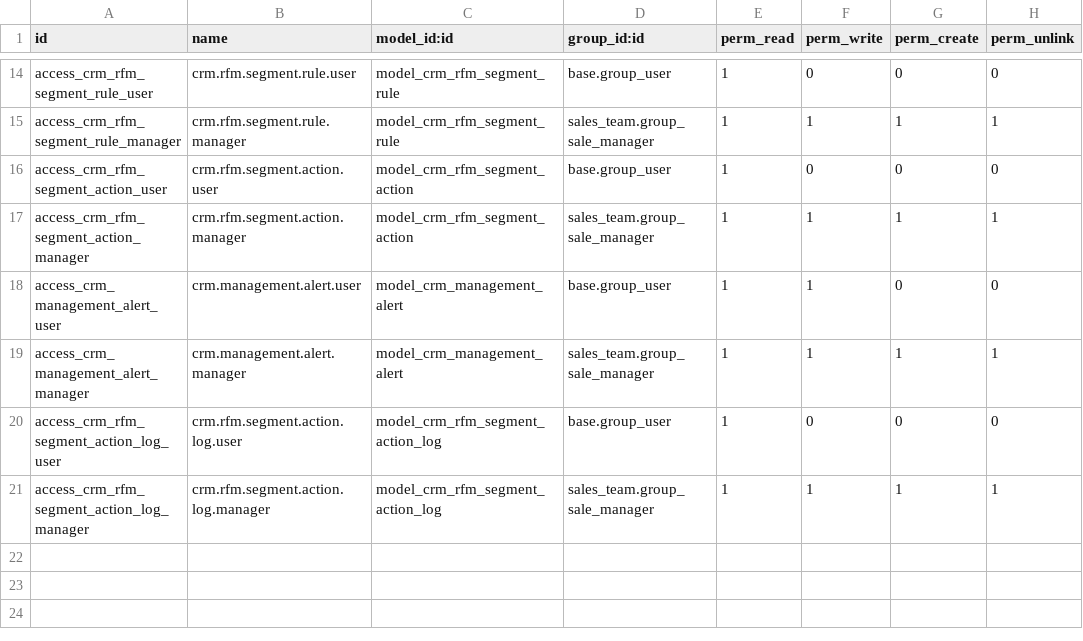
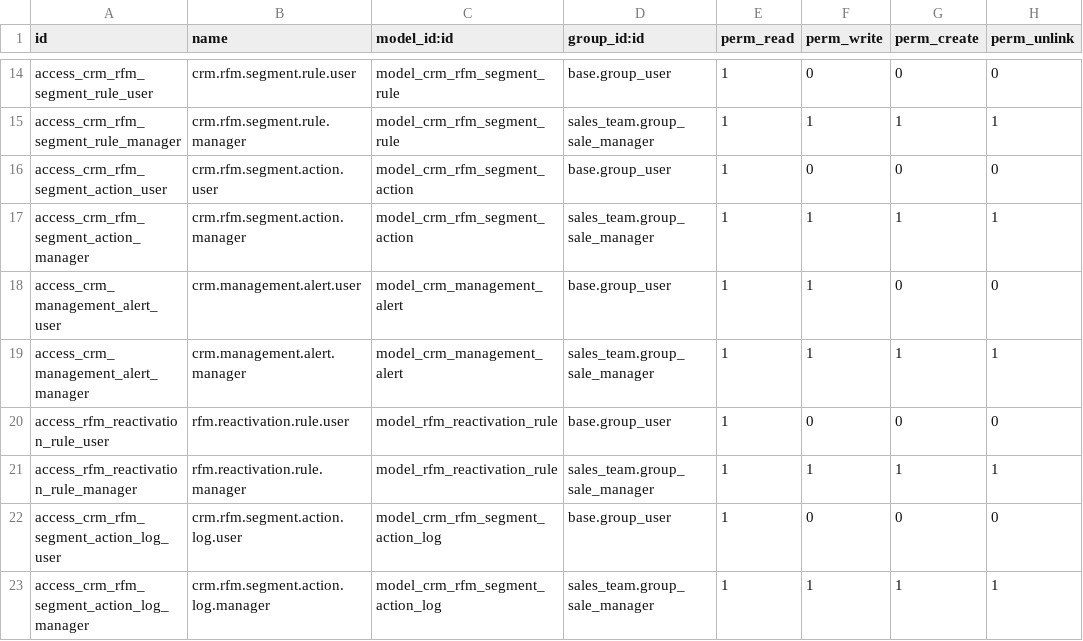
Before and after one commit to brphoto/Prueba_Odoo, a CSV file: crm_customer_intelligence/security/ir.model.access.csv, drawn as a sheet; only a part is shown, gaps mark what is left out.

```diff
--- a/crm_customer_intelligence/security/ir.model.access.csv
+++ b/crm_customer_intelligence/security/ir.model.access.csv
@@ -19,2 +19,4 @@ access_crm_management_alert_user,crm.management.alert.user,model_crm_management_
 access_crm_management_alert_manager,crm.management.alert.manager,model_crm_management_alert,sales_team.group_sale_manager,1,1,1,1
+access_rfm_reactivation_rule_user,rfm.reactivation.rule.user,model_rfm_reactivation_rule,base.group_user,1,0,0,0
+access_rfm_reactivation_rule_manager,rfm.reactivation.rule.manager,model_rfm_reactivation_rule,sales_team.group_sale_manager,1,1,1,1
 access_crm_rfm_segment_action_log_user,crm.rfm.segment.action.log.user,model_crm_rfm_segment_action_log,base.group_user,1,0,0,0
```
Also changed, not shown: chatroom_sales_intelligence/security/ir.model.access.csv, 36 other files.
